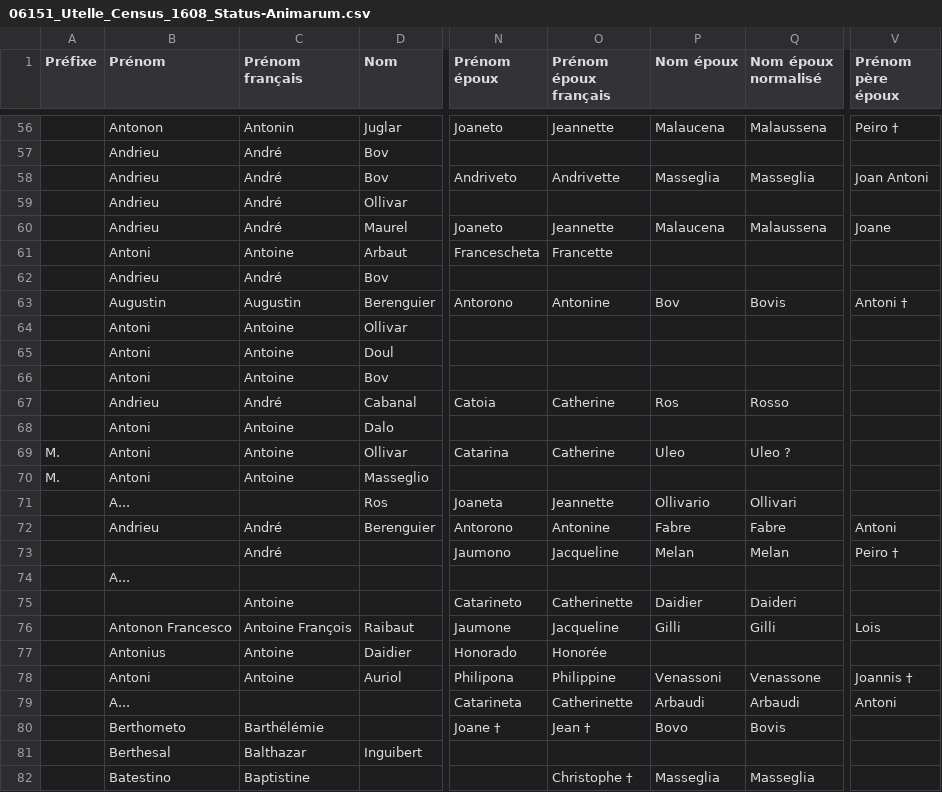
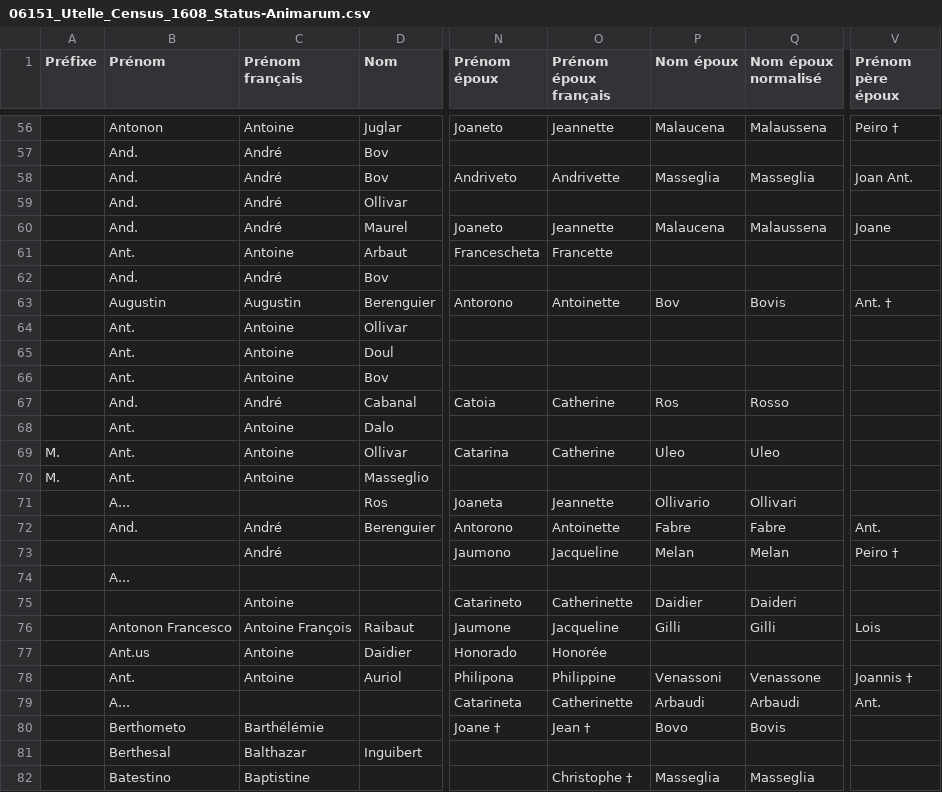
Before and after one commit to 06Games/Historical-Record-Indexes, a CSV file: France/06151_Utelle/06151_Utelle_Census_1608_Status-Animarum.csv, drawn as a sheet; only a part is shown, gaps mark what is left out; the diff covers the shown part only; the diff names each change by its address in the sheet, - before the commit and + after, or states it on an @@ line.

```diff
--- a/France/06151_Utelle/06151_Utelle_Census_1608_Status-Animarum.csv
+++ b/France/06151_Utelle/06151_Utelle_Census_1608_Status-Animarum.csv
-C56 (Prénom français): Antonin
+C56 (Prénom français): Antoine
-B57:B60 (Prénom): Andrieu
+B57:B60 (Prénom): And.
-V58 (Prénom père époux): Joan Antoni
+V58 (Prénom père époux): Joan Ant.
-B61 (Prénom): Antoni
+B61 (Prénom): Ant.
-B62 (Prénom): Andrieu
+B62 (Prénom): And.
-O63 (Prénom époux français): Antonine
+O63 (Prénom époux français): Antoinette
-V63 (Prénom père époux): Antoni †
+V63 (Prénom père époux): Ant. †
-B64:B66 (Prénom): Antoni
+B64:B66 (Prénom): Ant.
-B67 (Prénom): Andrieu
+B67 (Prénom): And.
-B68:B70 (Prénom): Antoni
+B68:B70 (Prénom): Ant.
-Q69 (Nom époux normalisé): Uleo ?
+Q69 (Nom époux normalisé): Uleo
-B72 (Prénom): Andrieu
+B72 (Prénom): And.
-O72 (Prénom époux français): Antonine
+O72 (Prénom époux français): Antoinette
-V72 (Prénom père époux): Antoni
+V72 (Prénom père époux): Ant.
-B77 (Prénom): Antonius
+B77 (Prénom): Ant.us
-B78 (Prénom): Antoni
+B78 (Prénom): Ant.
-V79 (Prénom père époux): Antoni
+V79 (Prénom père époux): Ant.
```
Also changed, not shown: 117 edited cells elsewhere in this file.
